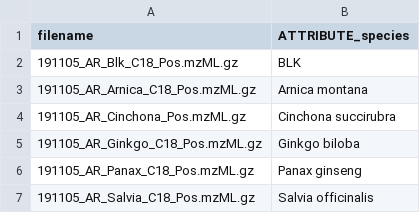
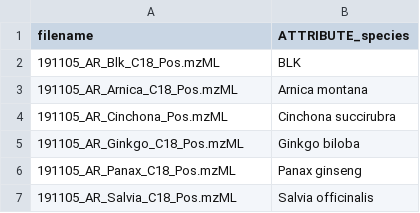
Before and after one commit to taxonomicallyinformedannotation/tima-example-files, a TSV file: example_metadata.tsv, drawn as a sheet.

Commit message:
Update example_metadata.tsv

```diff
--- a/example_metadata.tsv
+++ b/example_metadata.tsv
@@ -1,7 +1,7 @@
 filename	ATTRIBUTE_species
-191105_AR_Blk_C18_Pos.mzML.gz	BLK
-191105_AR_Arnica_C18_Pos.mzML.gz	Arnica montana
-191105_AR_Cinchona_Pos.mzML.gz	Cinchona succirubra
-191105_AR_Ginkgo_C18_Pos.mzML.gz	Ginkgo biloba
-191105_AR_Panax_C18_Pos.mzML.gz	Panax ginseng
-191105_AR_Salvia_C18_Pos.mzML.gz	Salvia officinalis
+191105_AR_Blk_C18_Pos.mzML	BLK
+191105_AR_Arnica_C18_Pos.mzML	Arnica montana
+191105_AR_Cinchona_Pos.mzML	Cinchona succirubra
+191105_AR_Ginkgo_C18_Pos.mzML	Ginkgo biloba
+191105_AR_Panax_C18_Pos.mzML	Panax ginseng
+191105_AR_Salvia_C18_Pos.mzML	Salvia officinalis
```
